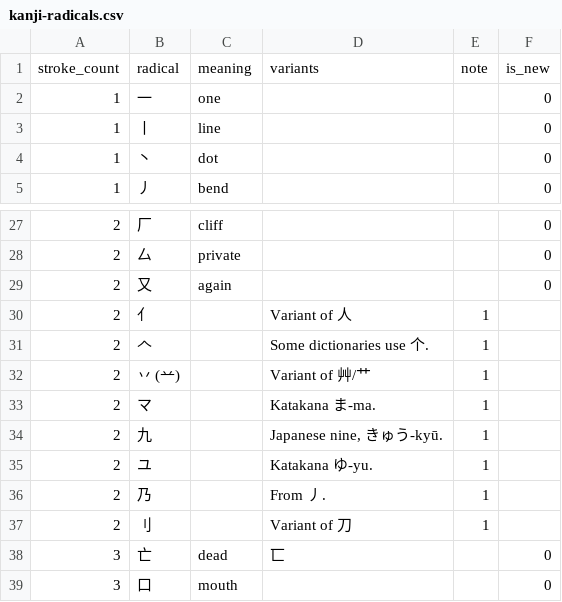
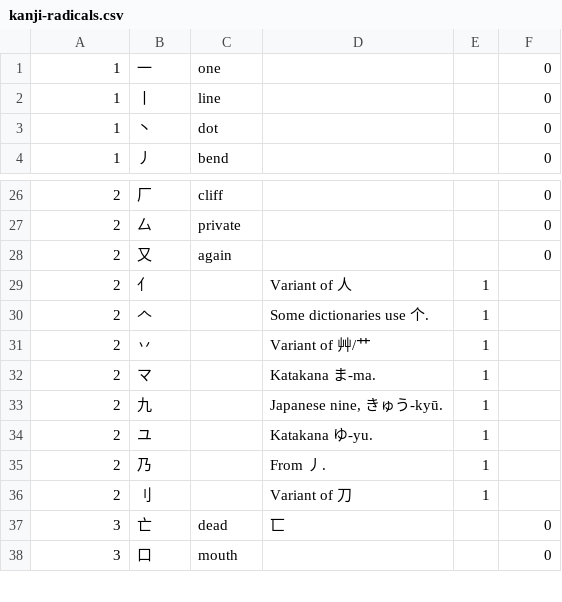
Before and after one commit to hshnj0216/kanji_kaisen, a CSV file: server/kanji-radicals.csv, drawn as a sheet; only a part is shown, gaps mark what is left out.

Commit message:
change radicals data structure

```diff
--- a/server/kanji-radicals.csv
+++ b/server/kanji-radicals.csv
@@ -1,2 +1 @@
-stroke_count,radical,meaning,variants,note,is_new
 1,一,one,,,0
@@ -31,3 +30,3 @@ stroke_count,radical,meaning,variants,note,is_new
 2,𠆢,,Some dictionaries use 个.,1
-2,丷 (䒑),,Variant of 艸/艹,1
+2,丷,,Variant of 艸/艹,1
 2,マ,,Katakana ま-ma.,1
```
Also changed, not shown: 5 other files.
